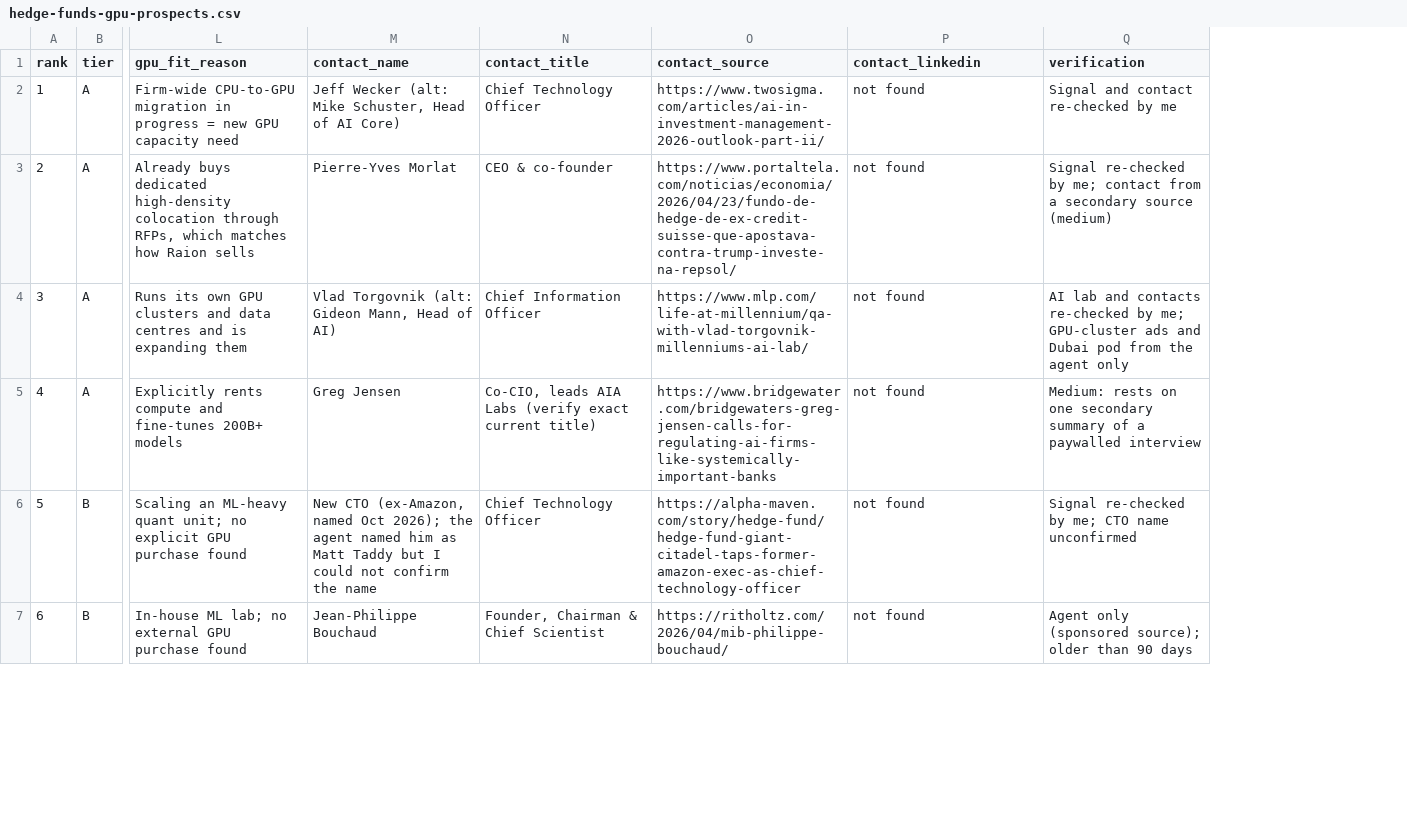
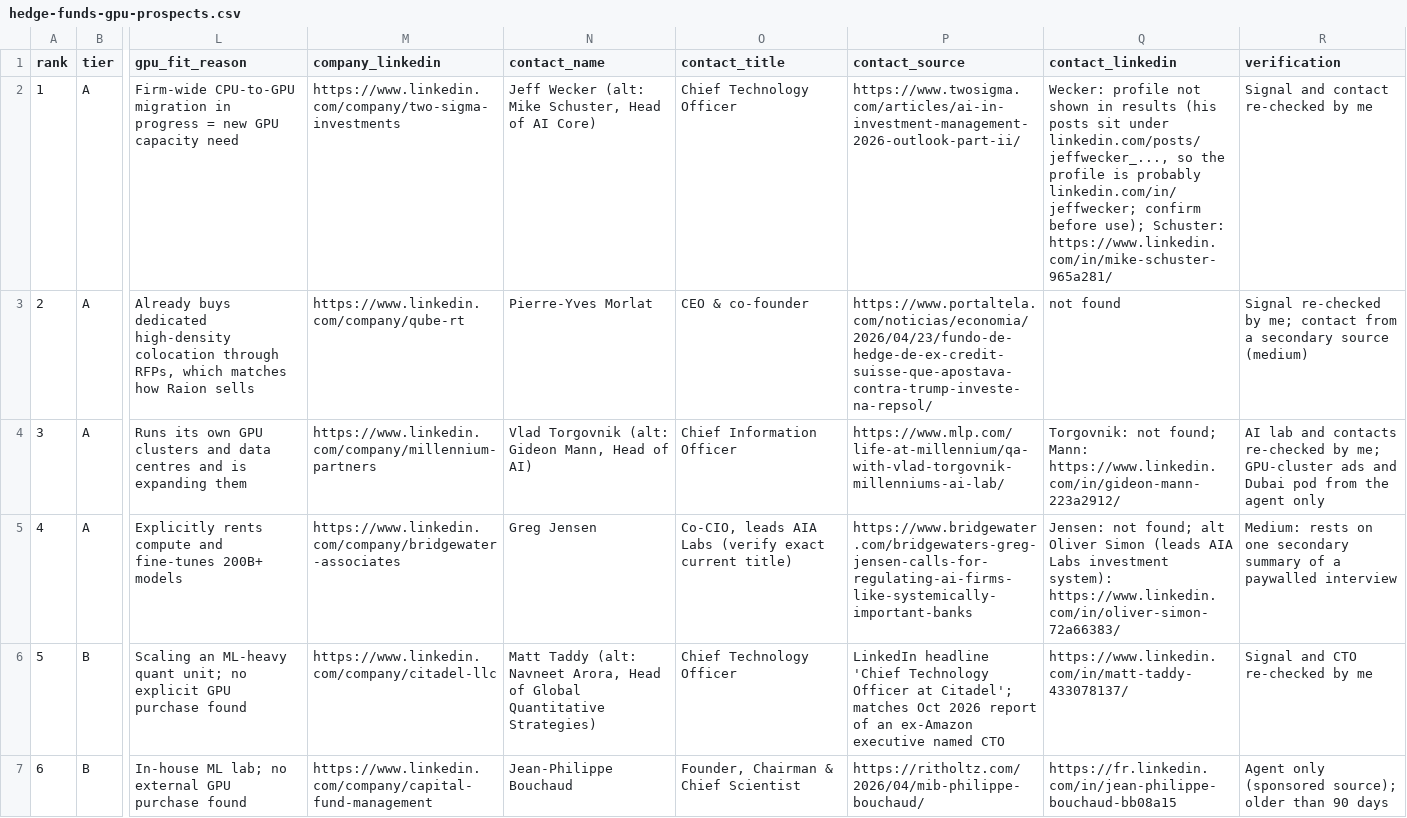
Before and after one commit to tarikraion/tarikraion, a CSV file: research/hedge-funds-gpu-2026-11/hedge-funds-gpu-prospects.csv, drawn as a sheet; only a part is shown, gaps mark what is left out; addresses are those after the commit; the diff covers the shown part only; the diff names each change by its address in the sheet, - before the commit and + after, or states it on an @@ line.

```diff
--- a/research/hedge-funds-gpu-2026-11/hedge-funds-gpu-prospects.csv
+++ b/research/hedge-funds-gpu-2026-11/hedge-funds-gpu-prospects.csv
+column M (company_linkedin), rows 2-7: https://www.linkedin.com/company/two-sigma-investments | https://www.linkedin.com/company/qube-rt | https://www.linkedin.com/company/millennium-partners | https://www.linkedin.com/company/bridgewater-associates | https://www.linkedin.com/company/citadel-llc | https://www.linkedin.com/company/capital-fund-management
-Q2 (contact_linkedin): not found
+Q2 (contact_linkedin): Wecker: profile not shown in results (his posts sit under linkedin.com/posts/jeffwecker_..., so the profile is probably linkedin.com/in/jeffwecker; confirm before use); Schuster: https://www.linkedin.com/in/mike-schuster-965a281/
-Q4 (contact_linkedin): not found
+Q4 (contact_linkedin): Torgovnik: not found; Mann: https://www.linkedin.com/in/gideon-mann-223a2912/
-Q5 (contact_linkedin): not found
+Q5 (contact_linkedin): Jensen: not found; alt Oliver Simon (leads AIA Labs investment system): https://www.linkedin.com/in/oliver-simon-72a66383/
-N6 (contact_name): New CTO (ex-Amazon, named Oct 2026); the agent named him as Matt Taddy but I could not confirm the name
+N6 (contact_name): Matt Taddy (alt: Navneet Arora, Head of Global Quantitative Strategies)
-P6 (contact_source): https://alpha-maven.com/story/hedge-fund/hedge-fund-giant-citadel-taps-former-amazon-exec-as-chief-technology-officer
+P6 (contact_source): LinkedIn headline 'Chief Technology Officer at Citadel'; matches Oct 2026 report of an ex-Amazon executive named CTO
-Q6 (contact_linkedin): not found
+Q6 (contact_linkedin): https://www.linkedin.com/in/matt-taddy-433078137/
-R6 (verification): Signal re-checked by me; CTO name unconfirmed
+R6 (verification): Signal and CTO re-checked by me
-Q7 (contact_linkedin): not found
+Q7 (contact_linkedin): https://fr.linkedin.com/in/jean-philippe-bouchaud-bb08a15
```
Also changed, not shown: 5 edited cells elsewhere in this file, 1 other file.
